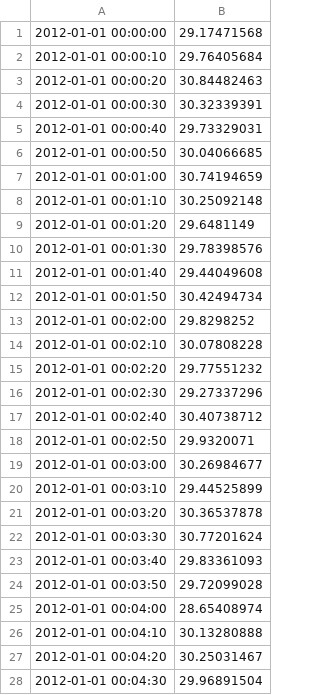
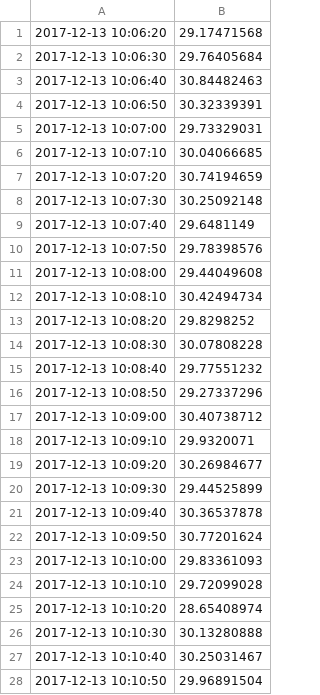
Before and after one commit to RonakDedhiya/Reasoning-on-windmill-failure, a CSV file: Model_With_API/test.csv, drawn as a sheet; only a part is shown; the diff covers the shown part only.

```diff
--- a/Model_With_API/test.csv
+++ b/Model_With_API/test.csv
@@ -1,28 +1,28 @@
-2012-01-01 00:00:00,29.17471568
-2012-01-01 00:00:10,29.76405684
-2012-01-01 00:00:20,30.84482463
-2012-01-01 00:00:30,30.32339391
-2012-01-01 00:00:40,29.73329031
-2012-01-01 00:00:50,30.04066685
-2012-01-01 00:01:00,30.74194659
-2012-01-01 00:01:10,30.25092148
-2012-01-01 00:01:20,29.6481149
-2012-01-01 00:01:30,29.78398576
-2012-01-01 00:01:40,29.44049608
-2012-01-01 00:01:50,30.42494734
-2012-01-01 00:02:00,29.8298252
-2012-01-01 00:02:10,30.07808228
-2012-01-01 00:02:20,29.77551232
-2012-01-01 00:02:30,29.27337296
-2012-01-01 00:02:40,30.40738712
-2012-01-01 00:02:50,29.9320071
-2012-01-01 00:03:00,30.26984677
-2012-01-01 00:03:10,29.44525899
-2012-01-01 00:03:20,30.36537878
-2012-01-01 00:03:30,30.77201624
-2012-01-01 00:03:40,29.83361093
-2012-01-01 00:03:50,29.72099028
-2012-01-01 00:04:00,28.65408974
-2012-01-01 00:04:10,30.13280888
-2012-01-01 00:04:20,30.25031467
-2012-01-01 00:04:30,29.96891504
+2017-12-13 10:06:20,29.17471568
+2017-12-13 10:06:30,29.76405684
+2017-12-13 10:06:40,30.84482463
+2017-12-13 10:06:50,30.32339391
+2017-12-13 10:07:00,29.73329031
+2017-12-13 10:07:10,30.04066685
+2017-12-13 10:07:20,30.74194659
+2017-12-13 10:07:30,30.25092148
+2017-12-13 10:07:40,29.6481149
+2017-12-13 10:07:50,29.78398576
+2017-12-13 10:08:00,29.44049608
+2017-12-13 10:08:10,30.42494734
+2017-12-13 10:08:20,29.8298252
+2017-12-13 10:08:30,30.07808228
+2017-12-13 10:08:40,29.77551232
+2017-12-13 10:08:50,29.27337296
+2017-12-13 10:09:00,30.40738712
+2017-12-13 10:09:10,29.9320071
+2017-12-13 10:09:20,30.26984677
+2017-12-13 10:09:30,29.44525899
+2017-12-13 10:09:40,30.36537878
+2017-12-13 10:09:50,30.77201624
+2017-12-13 10:10:00,29.83361093
+2017-12-13 10:10:10,29.72099028
+2017-12-13 10:10:20,28.65408974
+2017-12-13 10:10:30,30.13280888
+2017-12-13 10:10:40,30.25031467
+2017-12-13 10:10:50,29.96891504
```
Also changed, not shown: 172 edited cells elsewhere in this file, 3 other files.
